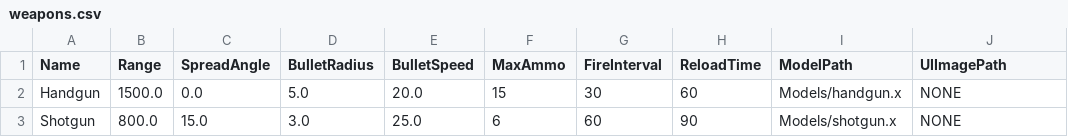
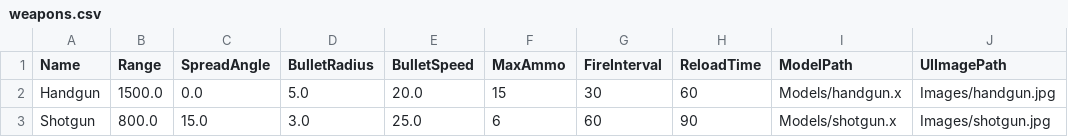
Before and after one commit to SoTanaka0409/TeamGame, a CSV file: TeamGame/weapons.csv, drawn as a sheet.

Commit message:
Add dummy UI images for weapons

```diff
--- a/TeamGame/weapons.csv
+++ b/TeamGame/weapons.csv
@@ -1,3 +1,3 @@
 Name,Range,SpreadAngle,BulletRadius,BulletSpeed,MaxAmmo,FireInterval,ReloadTime,ModelPath,UIImagePath
-Handgun,1500.0,0.0,5.0,20.0,15,30,60,Models/handgun.x,NONE
-Shotgun,800.0,15.0,3.0,25.0,6,60,90,Models/shotgun.x,NONE
+Handgun,1500.0,0.0,5.0,20.0,15,30,60,Models/handgun.x,Images/handgun.jpg
+Shotgun,800.0,15.0,3.0,25.0,6,60,90,Models/shotgun.x,Images/shotgun.jpg
```
Also changed, not shown: 2 other files.
